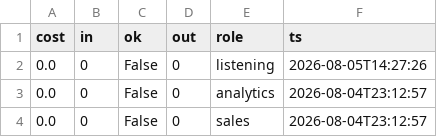
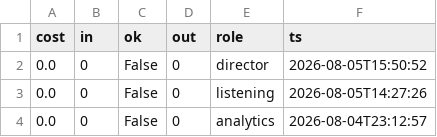
Before and after one commit to jaspalsingh321jsrr-ops/opsrunner-agents, a CSV file: data/exports/analytics_runs.csv, drawn as a sheet; only a part is shown; the shorter side is filled out with more unchanged rows; the diff names each change by its address in the sheet, - before the commit and + after, or states it on an @@ line.

```diff
--- a/data/exports/analytics_runs.csv
+++ b/data/exports/analytics_runs.csv
+row 2: 0.0 | 0 | False | 0 | director | 2026-08-05T15:50:52
```
Also changed, not shown: data/exports/tasks.csv, 5 other files.
